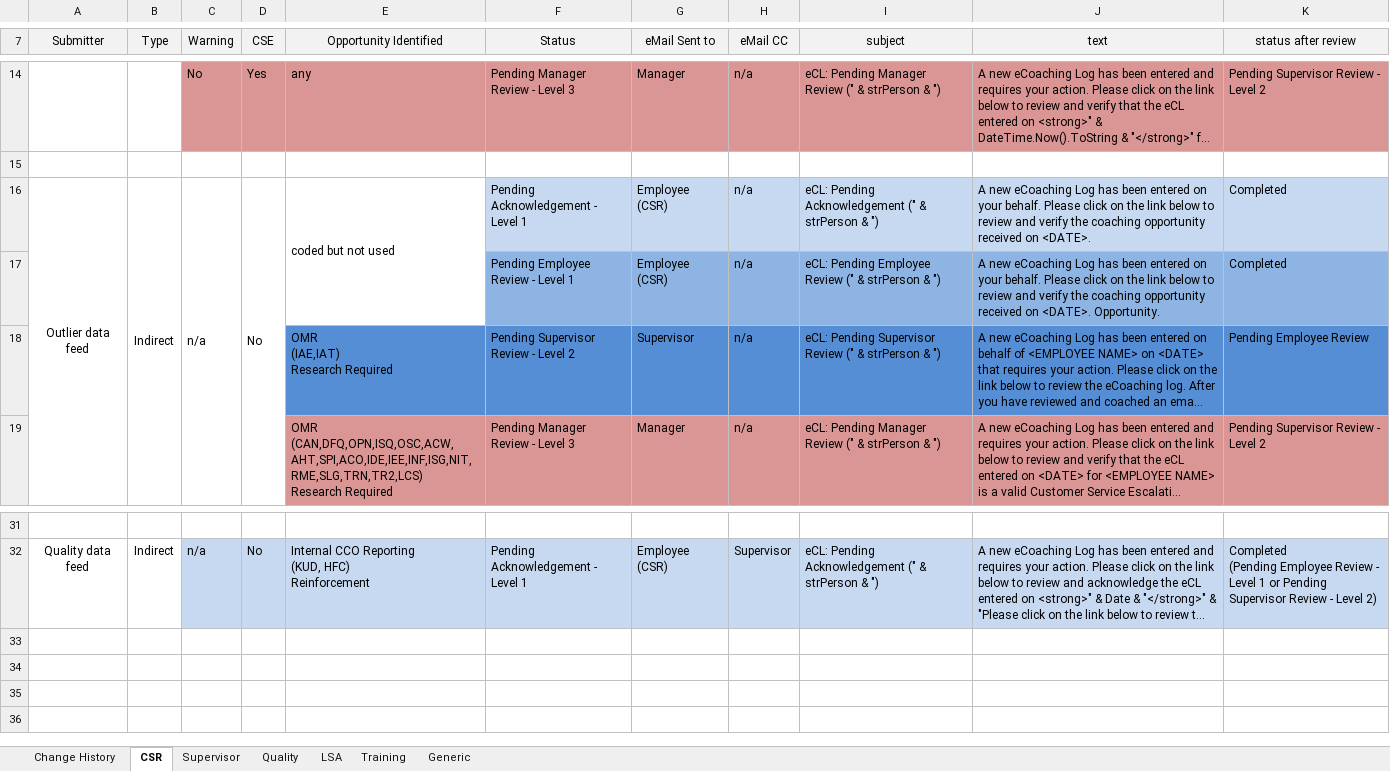
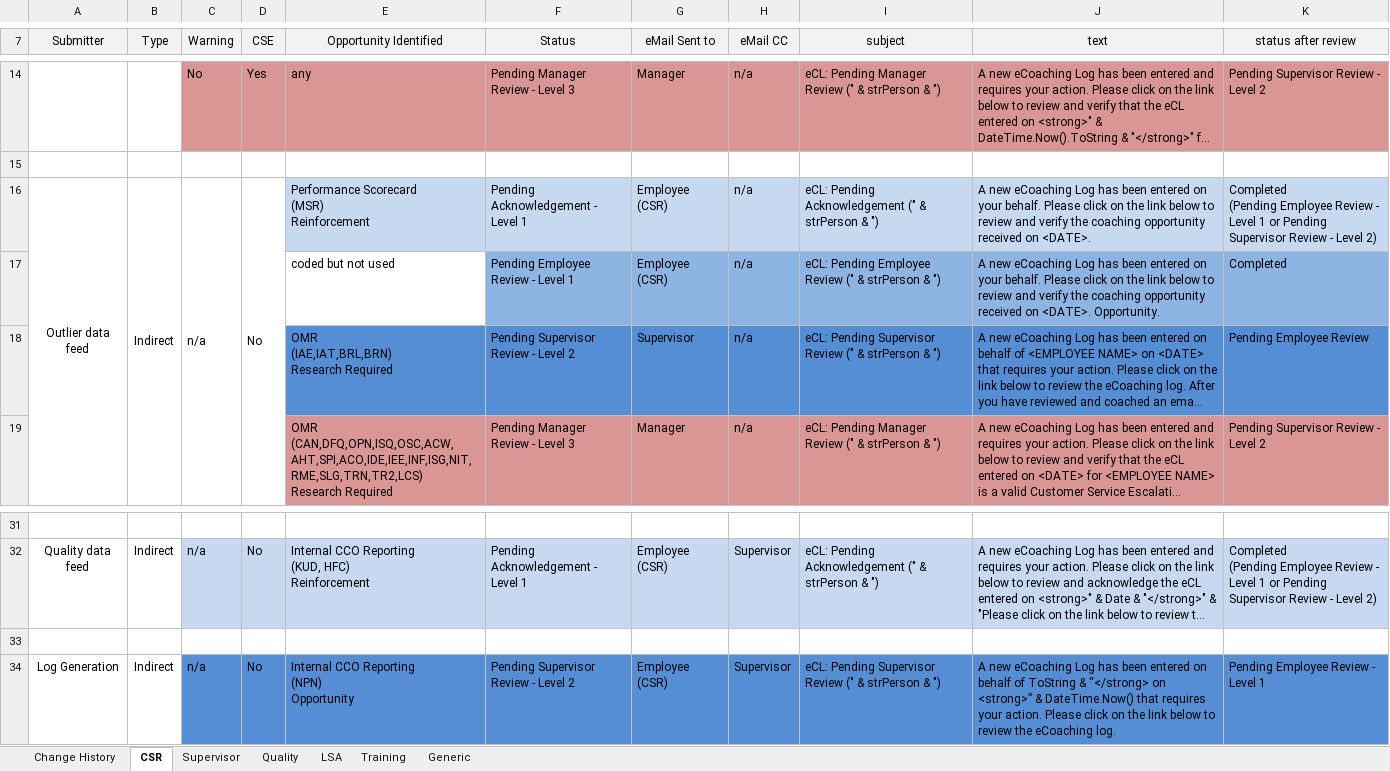
Before and after one commit to maximus-cco/eCoaching_V2_Bak, an Excel workbook: Requirements/Misc/CCO_eCL_Status_Email_Notify.xlsx, sheet CSR, drawn as a sheet; only a part is shown, gaps mark what is left out; long unchanged cells end in …; values as stored, in another font and other column widths than the file's, no borders; removed rows and columns are numbered as before the commit, all else as after; ↵ is a line break in a cell; the diff names each change by its address in the sheet, - before the commit and + after, or states it on an @@ line.

Commit message:
tfs6377 - ecl break feed for qs and sups
git-tfs-id: [https://tfs.omnicloud.local/tfs/cco%20program/]$/eCoaching_V2;C37142

```diff
--- a/Requirements/Misc/CCO_eCL_Status_Email_Notify.xlsx (sheet CSR)
+++ b/Requirements/Misc/CCO_eCL_Status_Email_Notify.xlsx (sheet CSR)
-E16 (Opportunity Identified): coded but not used
+E16 (Opportunity Identified): Performance Scorecard ↵ (MSR) ↵ Reinforcement
-E16 fill: none
+E16 fill: #C6D9F1
-E16:E17 merged
-K16 (status after review): Completed
+K16 (status after review): Completed ↵ (Pending Employee Review - Level 1 or Pending Supervisor Review - Level 2)
-E17 (Opportunity Identified): (empty)
+E17 (Opportunity Identified): coded but not used
-E18 (Opportunity Identified): OMR ↵ (IAE,IAT) ↵ Research Required
+E18 (Opportunity Identified): OMR ↵ (IAE,IAT,BRL,BRN) ↵ Research Required
+row 33: (empty)
+row 34: Log Generation | Indirect | n/a | No | Internal CCO Reporting ↵ (NPN) ↵ Opportunity | Pending Supervisor Review - Level 2 | Employee (CSR) | Supervisor | eCL: Pending Supervisor Review (" & strPerson & ") | A new eCoaching Log has been entered on behalf of ToString & “</strong> on <strong>” & DateTime.Now() that requires your action. Please click on the link below to review the eCoaching log. | Pending Employee Review - Level 1
```
Also changed, not shown: sheet Supervisor, sheet Quality, sheet Change History, 3 other files.
